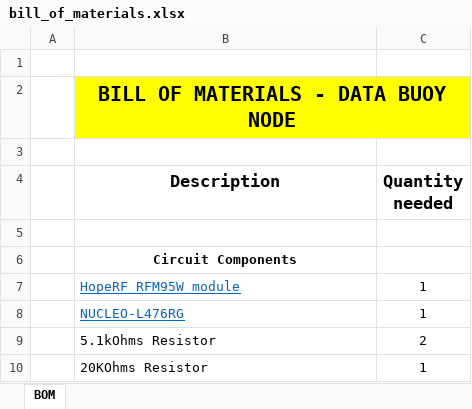
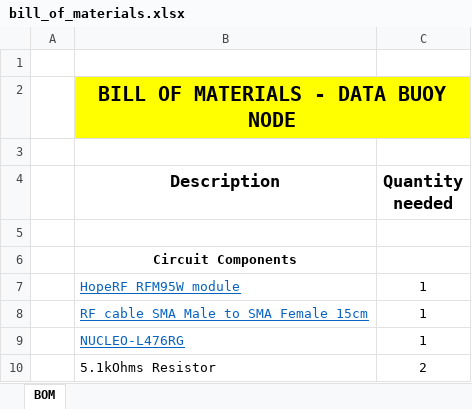
Before and after one commit to open-pisciculture/open-source-fish-farming-prototypes, an Excel workbook: data-buoy-node/bill_of_materials.xlsx, sheet BOM, drawn as a sheet; only a part is shown; the shorter side is filled out with more unchanged rows; values as stored, in another font and other column widths than the file's, no borders; the diff names each change by its address in the sheet, - before the commit and + after, or states it on an @@ line.

Commit message:
Adding Bill of Materials for Colombia.

```diff
--- a/data-buoy-node/bill_of_materials.xlsx (sheet BOM)
+++ b/data-buoy-node/bill_of_materials.xlsx (sheet BOM)
+row 8:  | RF cable SMA Male to SMA Female 15cm | 1
```
Also changed, not shown: 21 other files.
